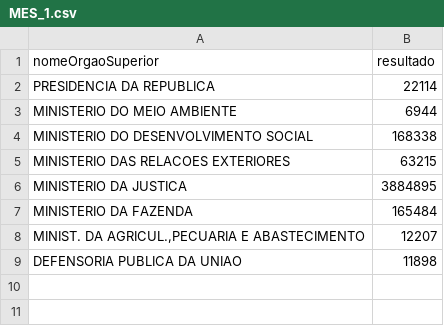
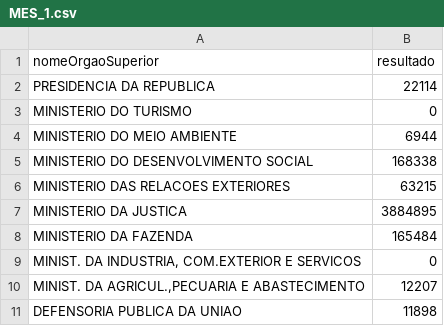
Before and after one commit to RenanKodama/Visualizacao_Dados_-Viagens-Federais-Realizadas, a CSV file: STREAMGRAPH/MES_1.csv, drawn as a sheet; the diff names each change by its address in the sheet, - before the commit and + after, or states it on an @@ line.

```diff
--- a/STREAMGRAPH/MES_1.csv
+++ b/STREAMGRAPH/MES_1.csv
+row 3: MINISTERIO DO TURISMO | 0
+row 9: MINIST. DA INDUSTRIA, COM.EXTERIOR E SERVICOS | 0
```
Also changed, not shown: STREAMGRAPH/MES_10.csv, STREAMGRAPH/MES_11.csv, 8 other files.
